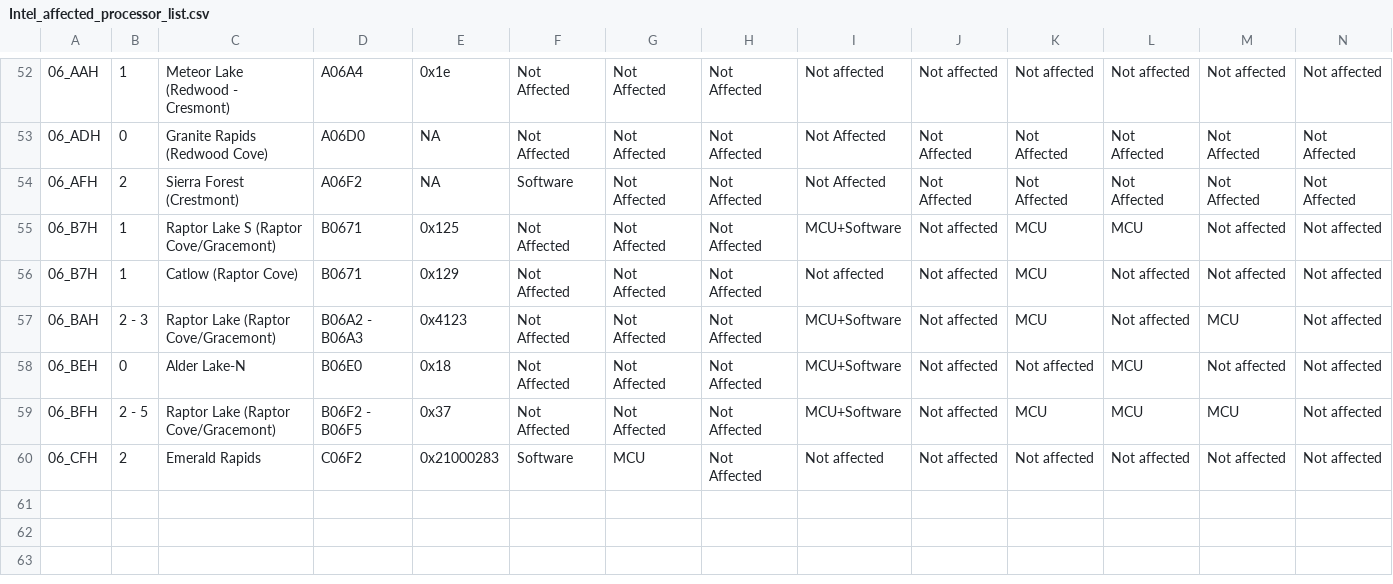
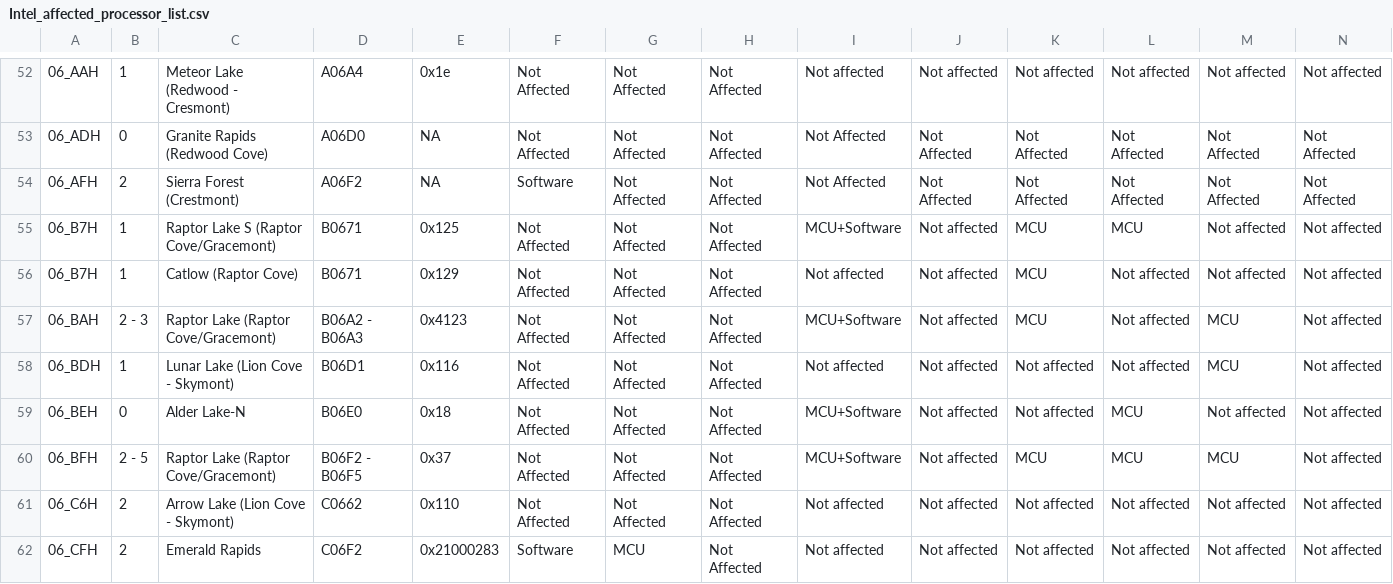
Before and after one commit to intel/Intel-affected-processor-list, a CSV file: Intel_affected_processor_list.csv, drawn as a sheet; only a part is shown, gaps mark what is left out; rows hold the shown columns only; the diff names each change by its address in the sheet, - before the commit and + after, or states it on an @@ line.

Commit message:
Update dataset for additional parts

```diff
--- a/Intel_affected_processor_list.csv
+++ b/Intel_affected_processor_list.csv
+row 58: 06_BDH | 1 | Lunar Lake (Lion Cove - Skymont) | B06D1 | 0x116 | Not Affected | Not Affected | Not Affected | Not affected | Not affected | Not affected | Not affected | MCU | Not affected
+row 61: 06_C6H | 2 | Arrow Lake (Lion Cove - Skymont) | C0662 | 0x110 | Not Affected | Not Affected | Not Affected | Not affected | Not affected | Not affected | Not affected | Not affected | Not affected
```
